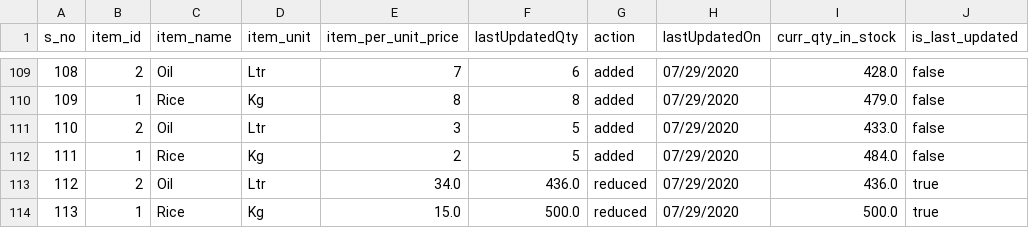
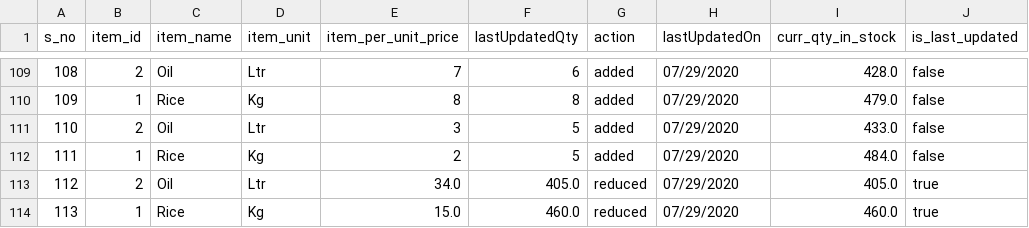
Before and after one commit to akhilpvghi/stock_info, a CSV file: backend_code/currentstocktable.csv, drawn as a sheet; only a part is shown, gaps mark what is left out.

```diff
--- a/backend_code/currentstocktable.csv
+++ b/backend_code/currentstocktable.csv
@@ -112,3 +112,3 @@ s_no,item_id,item_name,item_unit,item_per_unit_price,lastUpdatedQty,action,lastU
 111,1,Rice,Kg,2,5,added,07/29/2020,484.0,false
-112,2,Oil,Ltr,34.0,436.0,reduced,07/29/2020,436.0,true
-113,1,Rice,Kg,15.0,500.0,reduced,07/29/2020,500.0,true
+112,2,Oil,Ltr,34.0,405.0,reduced,07/29/2020,405.0,true
+113,1,Rice,Kg,15.0,460.0,reduced,07/29/2020,460.0,true
```
Also changed, not shown: 5 other files.
